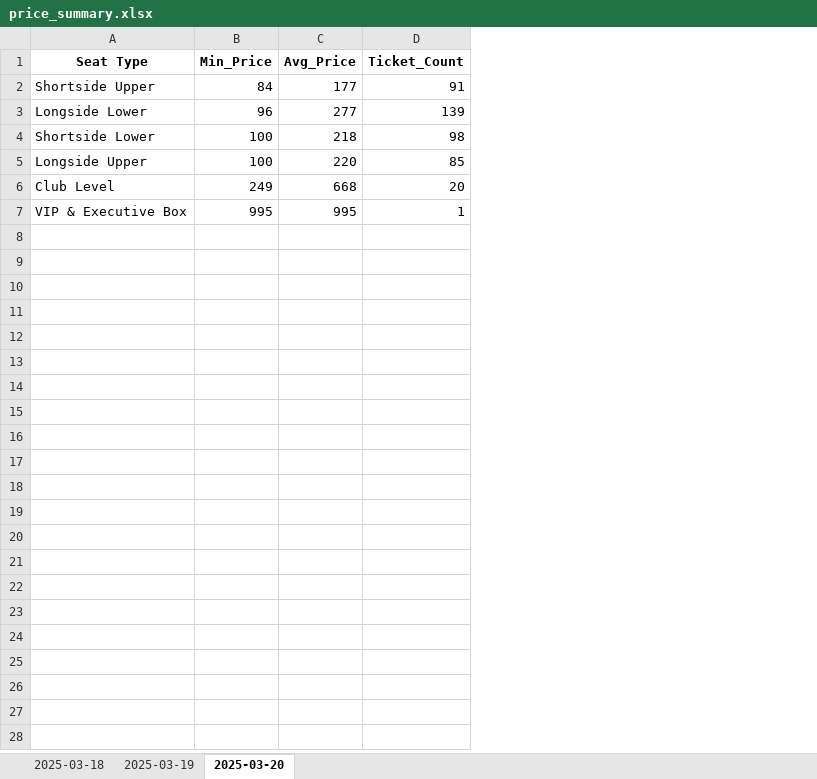
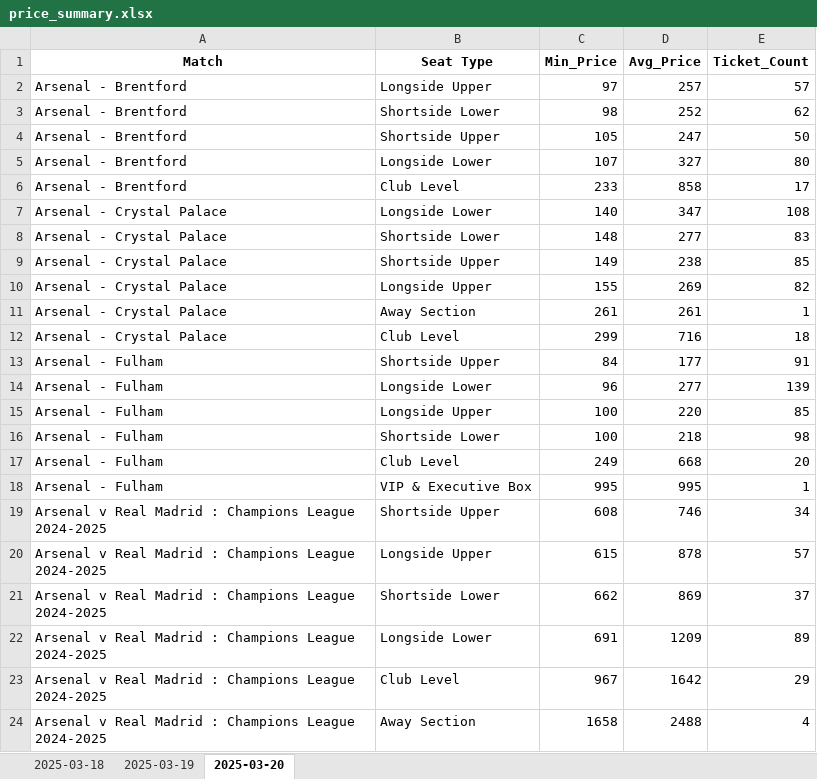
Before and after one commit to Trek-i/arsenal_tickets, an Excel workbook: price_summary.xlsx, sheet 2025-03-20, drawn as a sheet; values as stored, in another font and other column widths than the file's, no borders; the diff names each change by its address in the sheet, - before the commit and + after, or states it on an @@ line.

Commit message:
Add files via upload

```diff
--- a/price_summary.xlsx (sheet 2025-03-20)
+++ b/price_summary.xlsx (sheet 2025-03-20)
+column A (Match), rows 13-14: Arsenal - Fulham | Arsenal - Fulham; rows 16-18: all Arsenal - Fulham
+row 2: Arsenal - Brentford | Longside Upper | 97 | 257 | 57
+row 3: Arsenal - Brentford | Shortside Lower | 98 | 252 | 62
+row 4: Arsenal - Brentford | Shortside Upper | 105 | 247 | 50
+row 5: Arsenal - Brentford | Longside Lower | 107 | 327 | 80
+row 6: Arsenal - Brentford | Club Level | 233 | 858 | 17
+row 7: Arsenal - Crystal Palace | Longside Lower | 140 | 347 | 108
+row 8: Arsenal - Crystal Palace | Shortside Lower | 148 | 277 | 83
+row 9: Arsenal - Crystal Palace | Shortside Upper | 149 | 238 | 85
+row 10: Arsenal - Crystal Palace | Longside Upper | 155 | 269 | 82
+row 11: Arsenal - Crystal Palace | Away Section | 261 | 261 | 1
+row 12: Arsenal - Crystal Palace | Club Level | 299 | 716 | 18
@@ row 5 moved to row 15: Arsenal - Fulham @@
+row 19: Arsenal v Real Madrid : Champions League 2024-2025 | Shortside Upper | 608 | 746 | 34
+row 20: Arsenal v Real Madrid : Champions League 2024-2025 | Longside Upper | 615 | 878 | 57
+row 21: Arsenal v Real Madrid : Champions League 2024-2025 | Shortside Lower | 662 | 869 | 37
+row 22: Arsenal v Real Madrid : Champions League 2024-2025 | Longside Lower | 691 | 1209 | 89
+row 23: Arsenal v Real Madrid : Champions League 2024-2025 | Club Level | 967 | 1642 | 29
+row 24: Arsenal v Real Madrid : Champions League 2024-2025 | Away Section | 1658 | 2488 | 4
```
Also changed, not shown: sheet 2025-03-19, sheet 2025-03-18.
